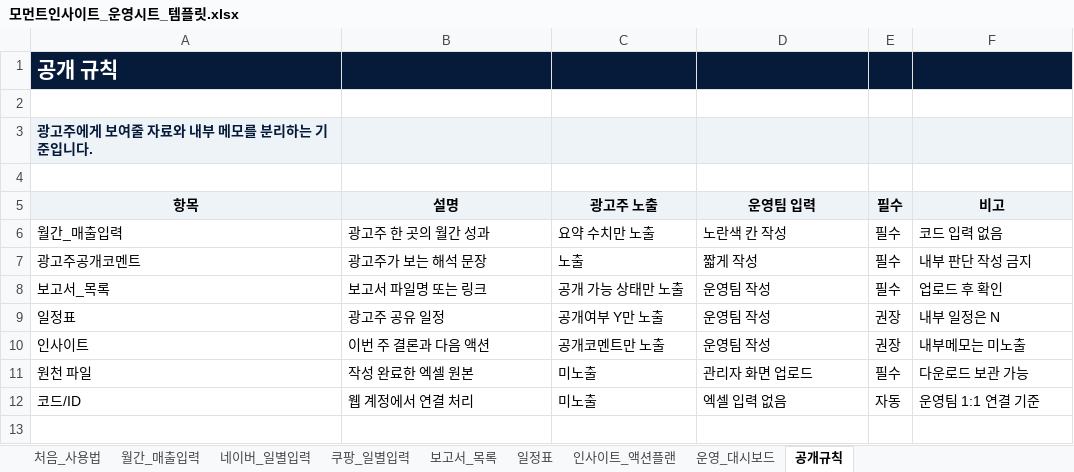
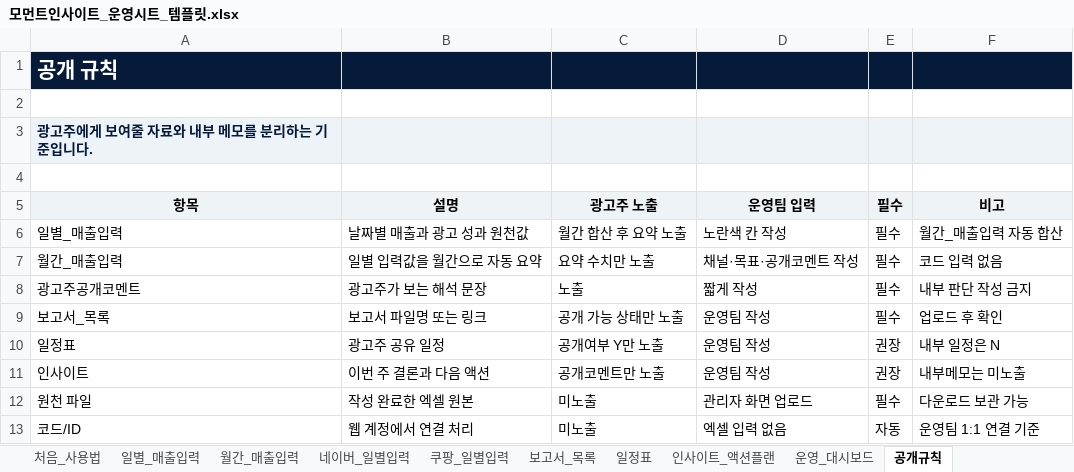
Before and after one commit to dkdleld91-prog/momentinsight, an Excel workbook: 03_운영시트_템플릿/모먼트인사이트_운영시트_템플릿.xlsx, sheet 공개규칙, drawn as a sheet; values as stored, in another font and other column widths than the file's, no borders; addresses are those after the commit; the diff names each change by its address in the sheet, - before the commit and + after, or states it on an @@ line.

```diff
--- a/03_운영시트_템플릿/모먼트인사이트_운영시트_템플릿.xlsx (sheet 공개규칙)
+++ b/03_운영시트_템플릿/모먼트인사이트_운영시트_템플릿.xlsx (sheet 공개규칙)
+sheet tab: 일별_매출입력
+row 6: 일별_매출입력 | 날짜별 매출과 광고 성과 원천값 | 월간 합산 후 요약 노출 | 노란색 칸 작성 | 필수 | 월간_매출입력 자동 합산
-B7 (설명): 광고주 한 곳의 월간 성과
+B7 (설명): 일별 입력값을 월간으로 자동 요약
-D7 (운영팀 입력): 노란색 칸 작성
+D7 (운영팀 입력): 채널·목표·공개코멘트 작성
```
Also changed, not shown: sheet 월간_매출입력, sheet 운영_대시보드, sheet 처음_사용법, formulas that keep their value, public/downloads/moment-insight-operation-sheet-template.xlsx, 3 other files.
